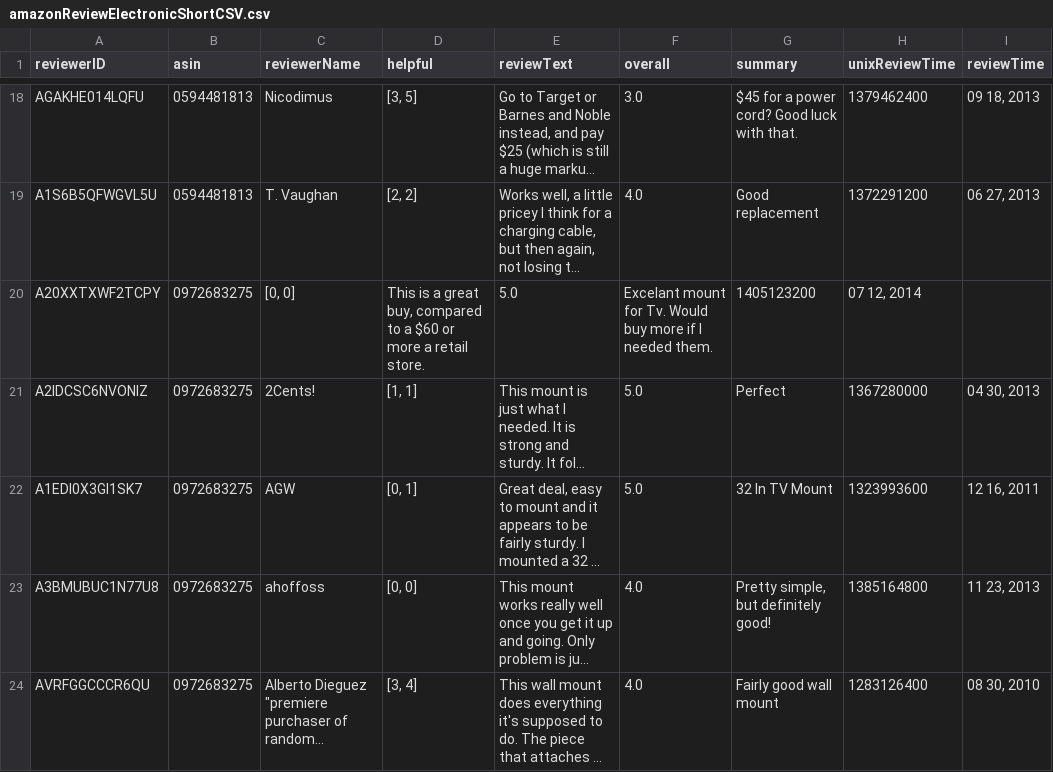
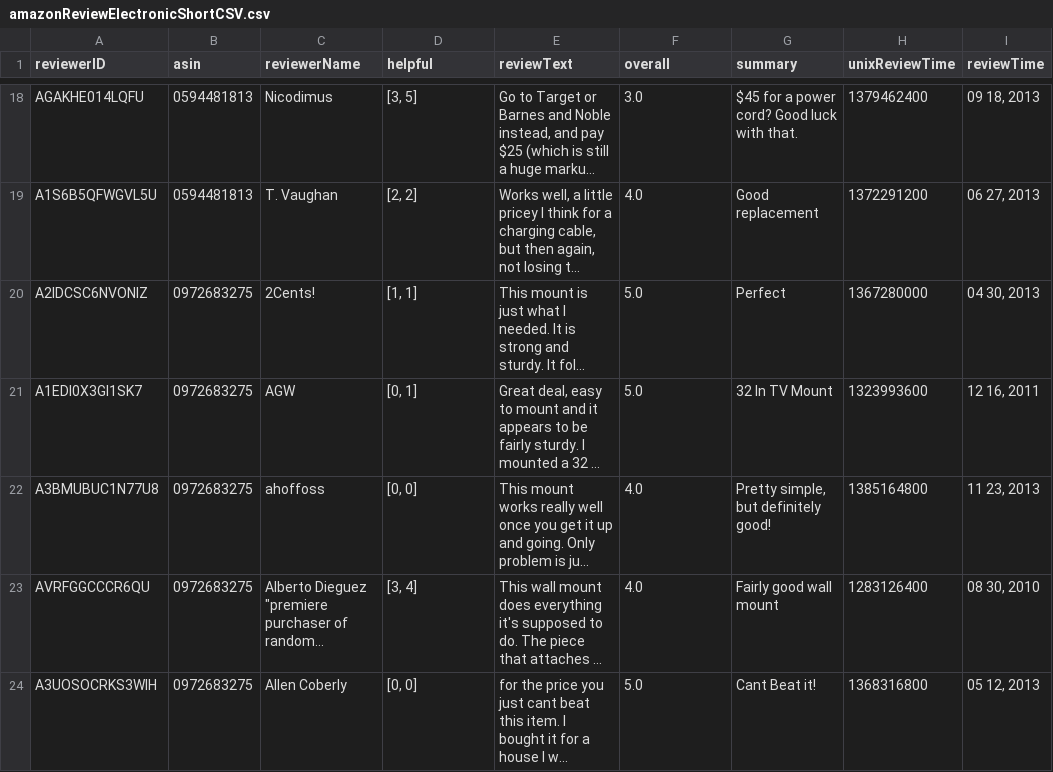
Before and after one commit to helloye/CSCI760_CompLing, a CSV file: src/amazonReviewElectronicShortCSV.csv, drawn as a sheet; only a part is shown, gaps mark what is left out; the shorter side is filled out with more unchanged rows; long unchanged cells end in …; the diff names each change by its address in the sheet, - before the commit and + after, or states it on an @@ line.

Commit message:
Adding check to verify all fields are present to avoid misreading review data index

```diff
--- a/src/amazonReviewElectronicShortCSV.csv
+++ b/src/amazonReviewElectronicShortCSV.csv
-row 20: A20XXTXWF2TCPY | 0972683275 | [0, 0] | This is a great buy, compared to a $60 or more a retail store. | 5.0 | Excelant mount for Tv. Would buy more if I needed them. | 1405123200 | 07 12, 2014
```
Also changed, not shown: 1 other file.
